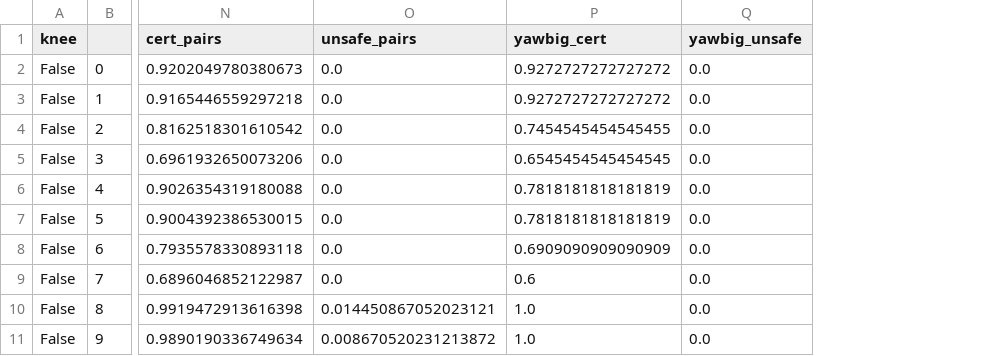
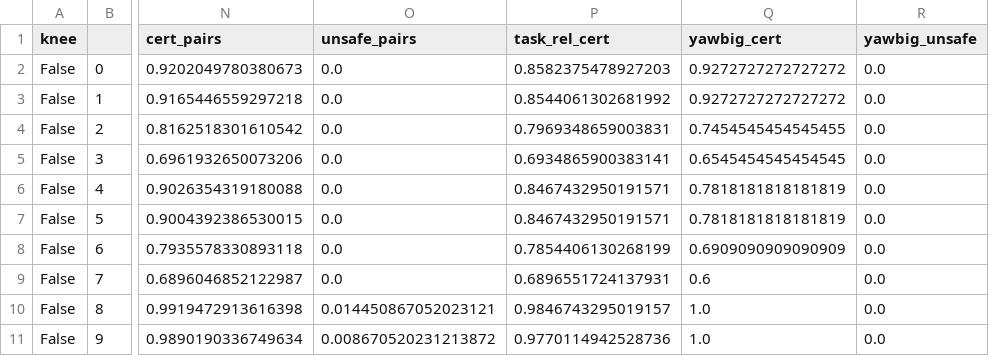
Before and after one commit to 1unarzDev/modular_robot_capability_certification, a CSV file: results/decision/n1bK_by_law.csv, drawn as a sheet; only a part is shown, gaps mark what is left out; the diff names each change by its address in the sheet, - before the commit and + after, or states it on an @@ line.

Commit message:
Decision: task-relevant certified share + clamp-win count; external-calibration option; held-out severity pre-registration

```diff
--- a/results/decision/n1bK_by_law.csv
+++ b/results/decision/n1bK_by_law.csv
+column P (task_rel_cert), rows 2-11: 0.8582375478927203 | 0.8544061302681992 | 0.7969348659003831 | 0.6934865900383141 | 0.8467432950191571 | 0.8467432950191571 | 0.7854406130268199 | 0.6896551724137931 | 0.9846743295019157 | 0.9770114942528736
```
Also changed, not shown: results/decision/n1bK_summary.csv, 5 other files.
